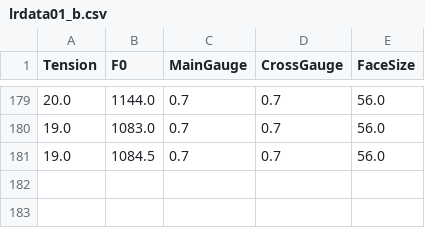
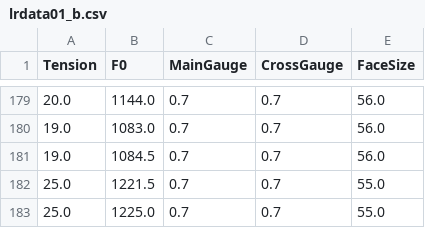
Before and after one commit to sugi-juku/get-tension, a CSV file: lrdata01_b.csv, drawn as a sheet; only a part is shown, gaps mark what is left out; the diff names each change by its address in the sheet, - before the commit and + after, or states it on an @@ line.

```diff
--- a/lrdata01_b.csv
+++ b/lrdata01_b.csv
+row 182: 25.0 | 1221.5 | 0.7 | 0.7 | 55.0
+row 183: 25.0 | 1225.0 | 0.7 | 0.7 | 55.0
```
Also changed, not shown: stdata_b.csv, 3 other files.
